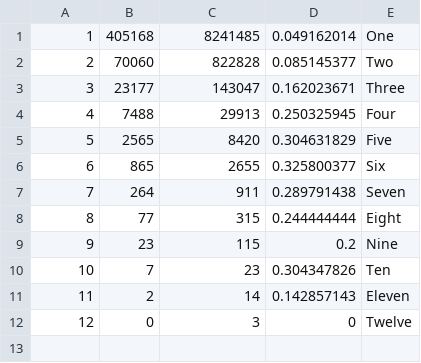
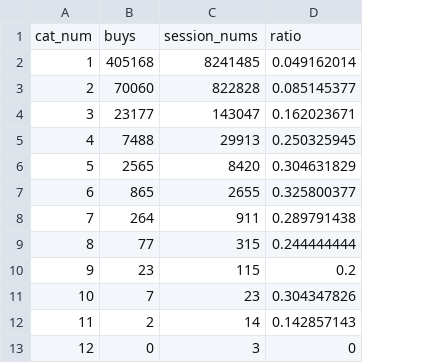
Before and after one commit to sumedhtelang/INFO7374-Algorithmic-Digital-Marketing, a CSV file: data/cat_aggr.csv, drawn as a sheet; removed rows and columns are numbered as before the commit, all else as after; the diff names each change by its address in the sheet, - before the commit and + after, or states it on an @@ line.

```diff
--- a/data/cat_aggr.csv
+++ b/data/cat_aggr.csv
-column E, rows 1-12: One | Two | Three | Four | Five | Six | Seven | Eight | Nine | Ten | Eleven | Twelve
+row 1: cat_num | buys | session_nums | ratio
```
Also changed, not shown: data/buy_max_top_100.csv, data/cat_info.csv, 7 other files.
